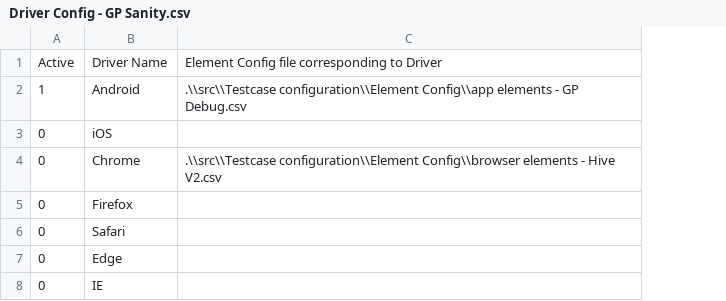
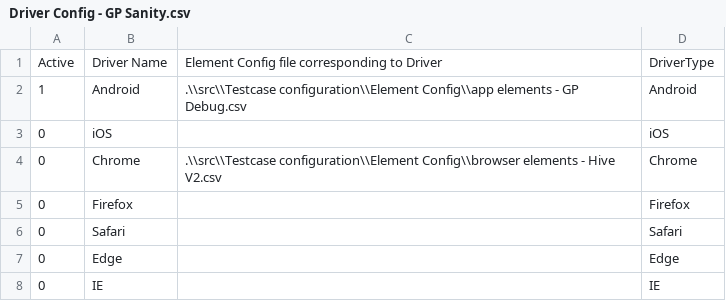
Before and after one commit to taoye185/Automation, a CSV file: bin/Testcase configuration/Driver Config/Driver Config - GP Sanity.csv, drawn as a sheet; the diff names each change by its address in the sheet, - before the commit and + after, or states it on an @@ line.

```diff
--- a/bin/Testcase configuration/Driver Config/Driver Config - GP Sanity.csv
+++ b/bin/Testcase configuration/Driver Config/Driver Config - GP Sanity.csv
+column D, rows 1-8: DriverType | Android | iOS | Chrome | Firefox | Safari | Edge | IE
```
Also changed, not shown: bin/Testcase configuration/Element Config/app elements - CBA Pre-Prod Debug.csv, src/Testcase configuration/Driver Config/Driver Config - CBA Debug.csv, 45 other files.
